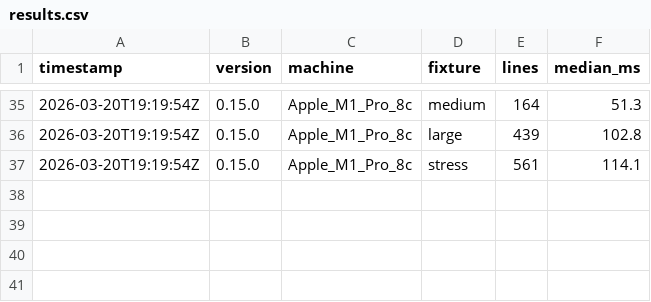
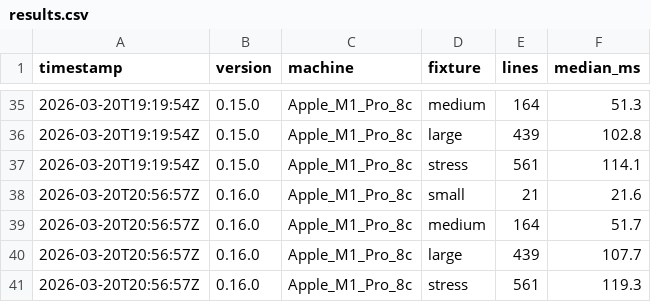
Before and after one commit to maxelkins/hdi, a CSV file: bench/results.csv, drawn as a sheet; only a part is shown, gaps mark what is left out; the diff names each change by its address in the sheet, - before the commit and + after, or states it on an @@ line.

Commit message:
Bump version to 0.16.0

```diff
--- a/bench/results.csv
+++ b/bench/results.csv
+row 38: 2026-03-20T20:56:57Z | 0.16.0 | Apple_M1_Pro_8c | small | 21 | 21.6
+row 39: 2026-03-20T20:56:57Z | 0.16.0 | Apple_M1_Pro_8c | medium | 164 | 51.7
+row 40: 2026-03-20T20:56:57Z | 0.16.0 | Apple_M1_Pro_8c | large | 439 | 107.7
+row 41: 2026-03-20T20:56:57Z | 0.16.0 | Apple_M1_Pro_8c | stress | 561 | 119.3
```
Also changed, not shown: 5 other files.
